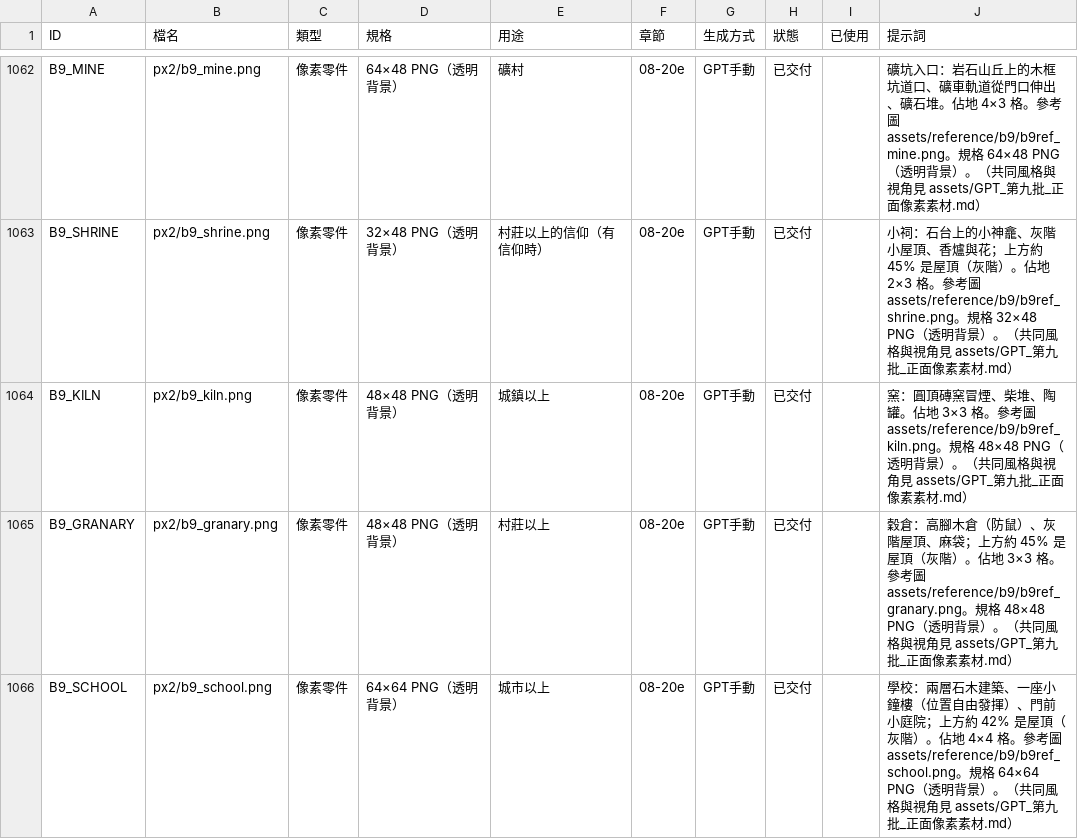
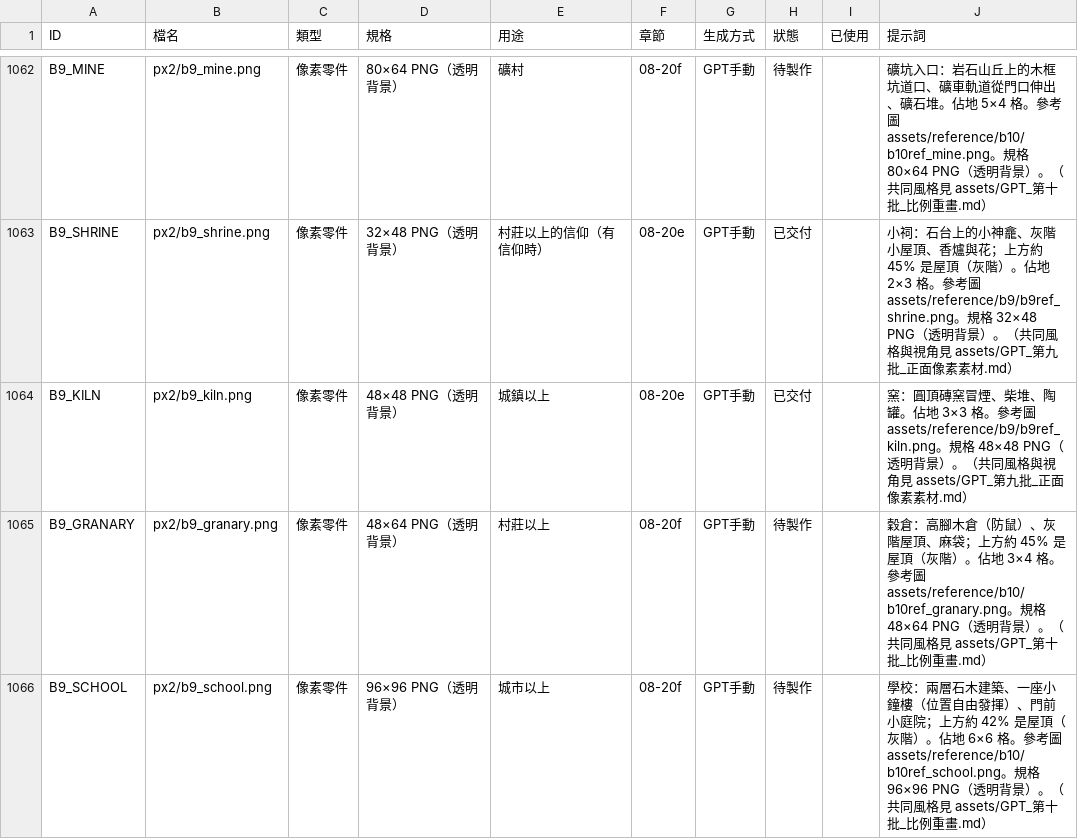
Before and after one commit to peter50903/World-Library, a CSV file: assets/manifest.csv, drawn as a sheet; only a part is shown, gaps mark what is left out; the diff covers the shown part only; the diff names each change by its address in the sheet, - before the commit and + after, or states it on an @@ line.

```diff
--- a/assets/manifest.csv
+++ b/assets/manifest.csv
-D1062 (規格): 64×48 PNG（透明背景）
+D1062 (規格): 80×64 PNG（透明背景）
-F1062 (章節): 08-20e
+F1062 (章節): 08-20f
-H1062 (狀態): 已交付
+H1062 (狀態): 待製作
-J1062 (提示詞): …。佔地 4×3 格。參考圖 assets/reference/b9/b9ref_mine.png。規格 64×48 PNG（透明背景）。（共同風格與視角見 assets/GPT_第九批_正面像素素材.md）
+J1062 (提示詞): …。佔地 5×4 格。參考圖 assets/reference/b10/b10ref_mine.png。規格 80×64 PNG（透明背景）。（共同風格見 assets/GPT_第十批_比例重畫.md）
-D1065 (規格): 48×48 PNG（透明背景）
+D1065 (規格): 48×64 PNG（透明背景）
-F1065:F1066 (章節): 08-20e
+F1065:F1066 (章節): 08-20f
-H1065:H1066 (狀態): 已交付
+H1065:H1066 (狀態): 待製作
-J1065 (提示詞): …。佔地 3×3 格。參考圖 assets/reference/b9/b9ref_granary.png。規格 48×48 PNG（透明背景）。（共同風格與視角見 assets/GPT_第九批_正面像素素材.md）
+J1065 (提示詞): …。佔地 3×4 格。參考圖 assets/reference/b10/b10ref_granary.png。規格 48×64 PNG（透明背景）。（共同風格見 assets/GPT_第十批_比例重畫.md）
-D1066 (規格): 64×64 PNG（透明背景）
+D1066 (規格): 96×96 PNG（透明背景）
-J1066 (提示詞): …。佔地 4×4 格。參考圖 assets/reference/b9/b9ref_school.png。規格 64×64 PNG（透明背景）。（共同風格與視角見 assets/GPT_第九批_正面像素素材.md）
+J1066 (提示詞): …。佔地 6×6 格。參考圖 assets/reference/b10/b10ref_school.png。規格 96×96 PNG（透明背景）。（共同風格見 assets/GPT_第十批_比例重畫.md）
```
Also changed, not shown: 8 added rows and 108 edited cells elsewhere in this file, 49 other files.
